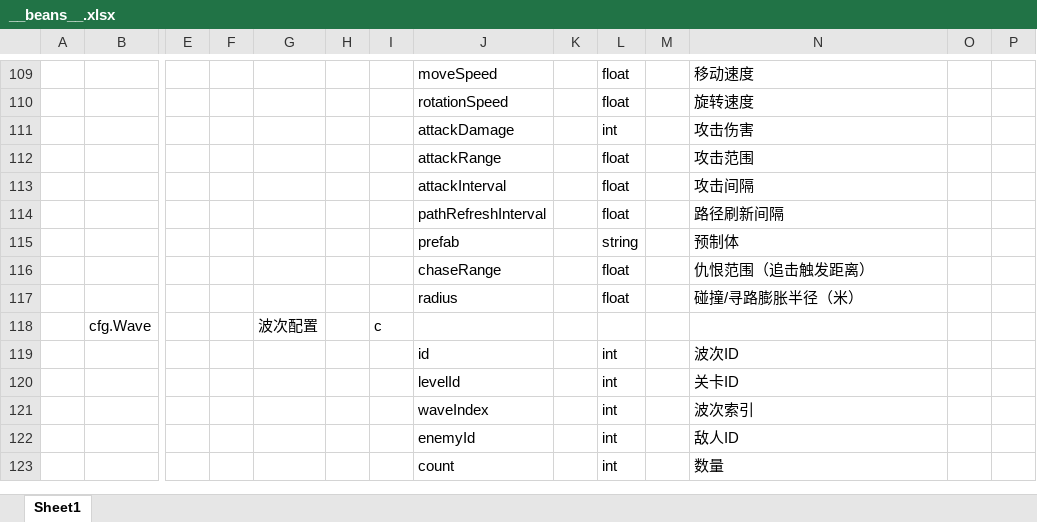
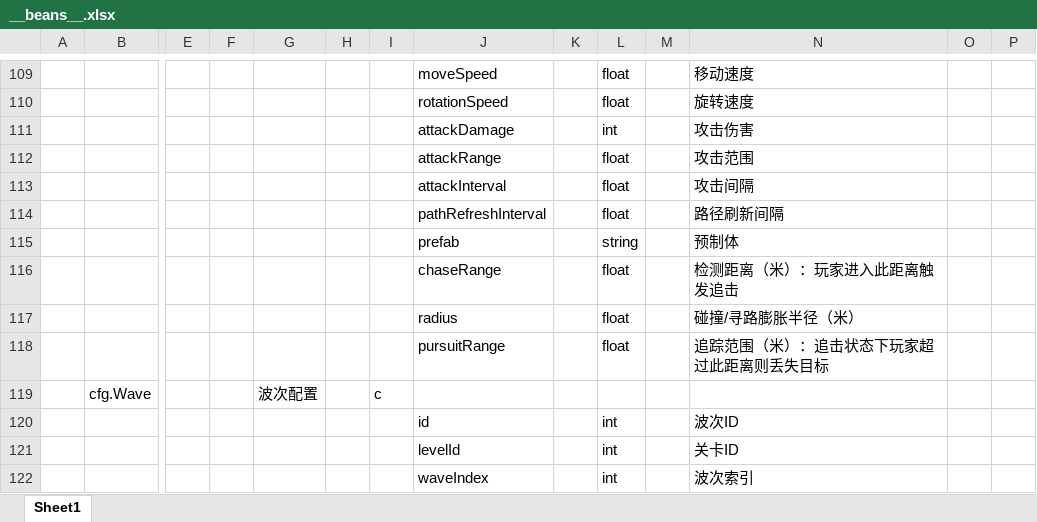
Before and after one commit to noobguy123456/AfterToken, an Excel workbook: AfterToken/Configs/GameConfig/Datas/__beans__.xlsx, sheet Sheet1, drawn as a sheet; only a part is shown, gaps mark what is left out; the shorter side is filled out with more unchanged rows; values as stored, in another font and other column widths than the file's, no borders; rows hold the shown columns only; the diff names each change by its address in the sheet, - before the commit and + after, or states it on an @@ line.

```diff
--- a/AfterToken/Configs/GameConfig/Datas/__beans__.xlsx (sheet Sheet1)
+++ b/AfterToken/Configs/GameConfig/Datas/__beans__.xlsx (sheet Sheet1)
-N116: 仇恨范围（追击触发距离）
+N116: 检测距离（米）：玩家进入此距离触发追击
+row 118:  |  |  |  |  |  |  | pursuitRange |  | float |  | 追踪范围（米）：追击状态下玩家超过此距离则丢失目标
```
Also changed, not shown: AfterToken/Configs/GameConfig/Datas/enemy.xlsx, 30 other files.
